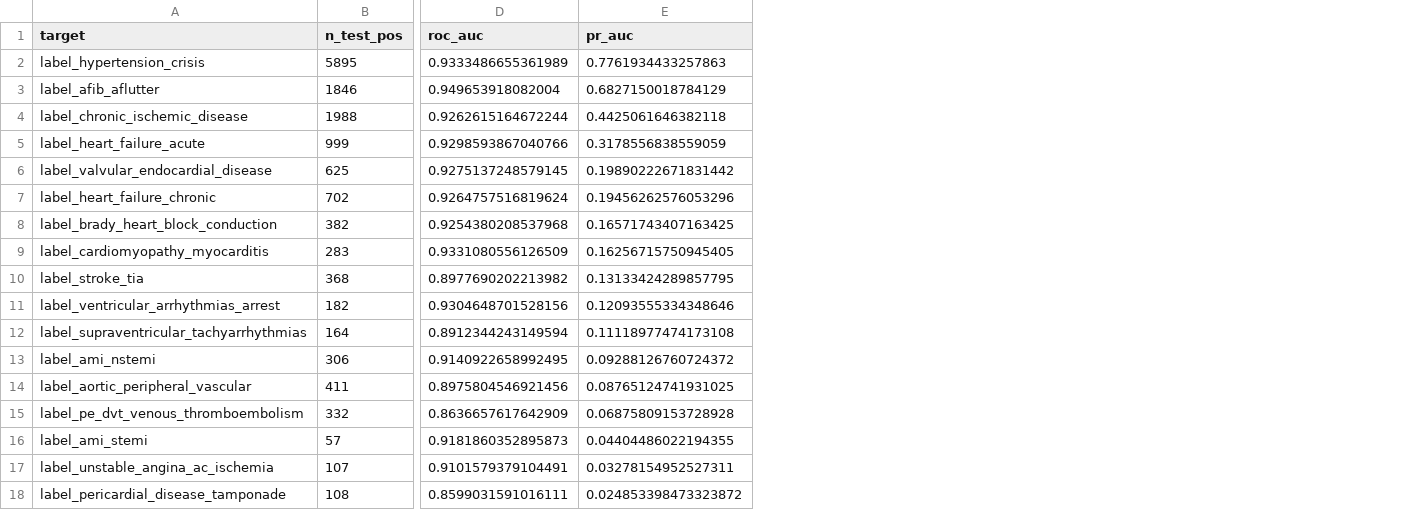
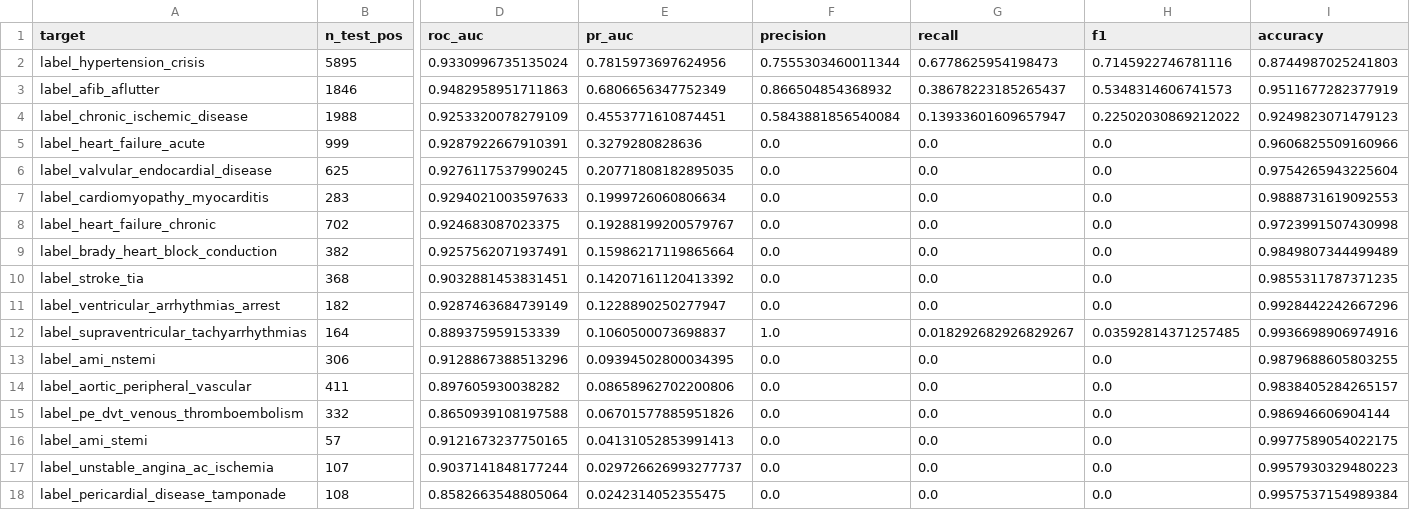
Before and after one commit to brandonng2/CardioTwin, a CSV file: model_results/mlp/mlp_baseline/mlp_baseline_results.csv, drawn as a sheet; only a part is shown, gaps mark what is left out; removed rows and columns are numbered as before the commit, all else as after; rows hold the shown columns only; the diff names each change by its address in the sheet, - before the commit and + after, or states it on an @@ line.

```diff
--- a/model_results/mlp/mlp_baseline/mlp_baseline_results.csv
+++ b/model_results/mlp/mlp_baseline/mlp_baseline_results.csv
+column F (precision), rows 2-6: 0.7555303460011344 | 0.866504854368932 | 0.5843881856540084 | 0.0 | 0.0; rows 8-18: 0.0 | 0.0 | 0.0 | 0.0 | 1.0 | 0.0 | 0.0 | 0.0 | 0.0 | 0.0 | 0.0
+column G (recall), rows 2-6: 0.6778625954198473 | 0.38678223185265437 | 0.13933601609657947 | 0.0 | 0.0; rows 8-18: 0.0 | 0.0 | 0.0 | 0.0 | 0.018292682926829267 | 0.0 | 0.0 | 0.0 | 0.0 | 0.0 | 0.0
+column H (f1), rows 2-6: 0.7145922746781116 | 0.5348314606741573 | 0.22502030869212022 | 0.0 | 0.0; rows 8-18: 0.0 | 0.0 | 0.0 | 0.0 | 0.03592814371257485 | 0.0 | 0.0 | 0.0 | 0.0 | 0.0 | 0.0
+column I (accuracy), rows 2-6: 0.8744987025241803 | 0.9511677282377919 | 0.9249823071479123 | 0.9606825509160966 | 0.9754265943225604; rows 8-18: 0.9723991507430998 | 0.9849807344499489 | 0.9855311787371235 | 0.9928442242667296 | 0.9936698906974916 | 0.9879688605803255 | 0.9838405284265157 | 0.986946606904144 | 0.9977589054022175 | 0.9957930329480223 | 0.9957537154989384
-D2 (roc_auc): 0.9333486655361989
+D2 (roc_auc): 0.9330996735135024
-E2 (pr_auc): 0.7761934433257863
+E2 (pr_auc): 0.7815973697624956
-D3 (roc_auc): 0.949653918082004
+D3 (roc_auc): 0.9482958951711863
-E3 (pr_auc): 0.6827150018784129
+E3 (pr_auc): 0.6806656347752349
-D4 (roc_auc): 0.9262615164672244
+D4 (roc_auc): 0.9253320078279109
-E4 (pr_auc): 0.4425061646382118
+E4 (pr_auc): 0.4553771610874451
-D5 (roc_auc): 0.9298593867040766
+D5 (roc_auc): 0.9287922667910391
-E5 (pr_auc): 0.3178556838559059
+E5 (pr_auc): 0.3279280828636
-D6 (roc_auc): 0.9275137248579145
+D6 (roc_auc): 0.9276117537990245
-E6 (pr_auc): 0.19890222671831442
+E6 (pr_auc): 0.20771808182895035
+row 7: label_cardiomyopathy_myocarditis | 283 | 0.9294021003597633 | 0.1999726060806634 | 0.0 | 0.0 | 0.0 | 0.9888731619092553
-D8 (roc_auc): 0.9264757516819624
+D8 (roc_auc): 0.924683087023375
-E8 (pr_auc): 0.19456262576053296
+E8 (pr_auc): 0.19288199200579767
-D9 (roc_auc): 0.9254380208537968
+D9 (roc_auc): 0.9257562071937491
-E9 (pr_auc): 0.16571743407163425
+E9 (pr_auc): 0.15986217119865664
-row 9: label_cardiomyopathy_myocarditis | 283 | 0.9331080556126509 | 0.16256715750945405
-D10 (roc_auc): 0.8977690202213982
+D10 (roc_auc): 0.9032881453831451
-E10 (pr_auc): 0.13133424289857795
+E10 (pr_auc): 0.14207161120413392
-D11 (roc_auc): 0.9304648701528156
+D11 (roc_auc): 0.9287463684739149
-E11 (pr_auc): 0.12093555334348646
+E11 (pr_auc): 0.1228890250277947
-D12 (roc_auc): 0.8912344243149594
+D12 (roc_auc): 0.889375959153339
-E12 (pr_auc): 0.11118977474173108
+E12 (pr_auc): 0.1060500073698837
-D13 (roc_auc): 0.9140922658992495
+D13 (roc_auc): 0.9128867388513296
-E13 (pr_auc): 0.09288126760724372
+E13 (pr_auc): 0.09394502800034395
-D14 (roc_auc): 0.8975804546921456
+D14 (roc_auc): 0.897605930038282
-E14 (pr_auc): 0.08765124741931025
+E14 (pr_auc): 0.08658962702200806
-D15 (roc_auc): 0.8636657617642909
+D15 (roc_auc): 0.8650939108197588
-E15 (pr_auc): 0.06875809153728928
+E15 (pr_auc): 0.06701577885951826
-D16 (roc_auc): 0.9181860352895873
+D16 (roc_auc): 0.9121673237750165
-E16 (pr_auc): 0.04404486022194355
+E16 (pr_auc): 0.04131052853991413
-D17 (roc_auc): 0.9101579379104491
+D17 (roc_auc): 0.9037141848177244
-E17 (pr_auc): 0.03278154952527311
+E17 (pr_auc): 0.029726626993277737
-D18 (roc_auc): 0.8599031591016111
+D18 (roc_auc): 0.8582663548805064
-E18 (pr_auc): 0.024853398473323872
+E18 (pr_auc): 0.0242314052355475
```
Also changed, not shown: model_results/xgboost/xgboost_baseline/xgboost_baseline_results.csv, model_results/xgboost/xgboost_embedding/xgboost_embedding_results.csv, 34 other files.
